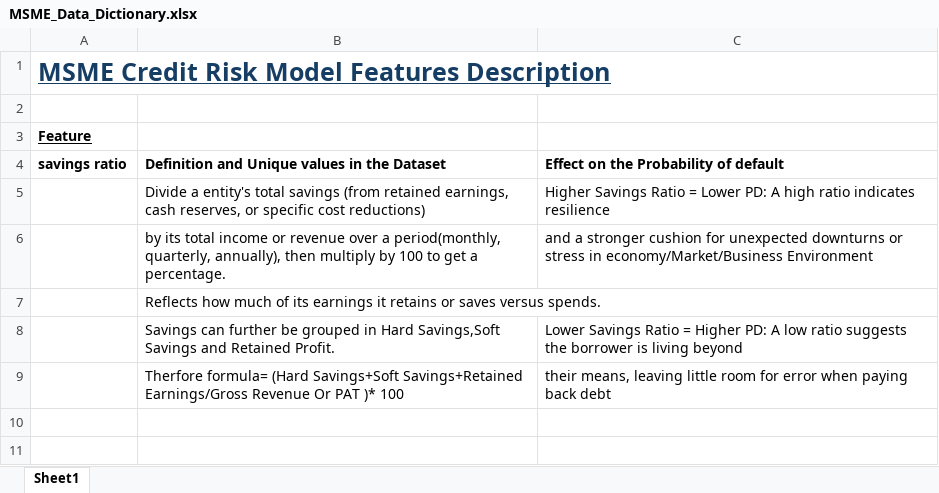
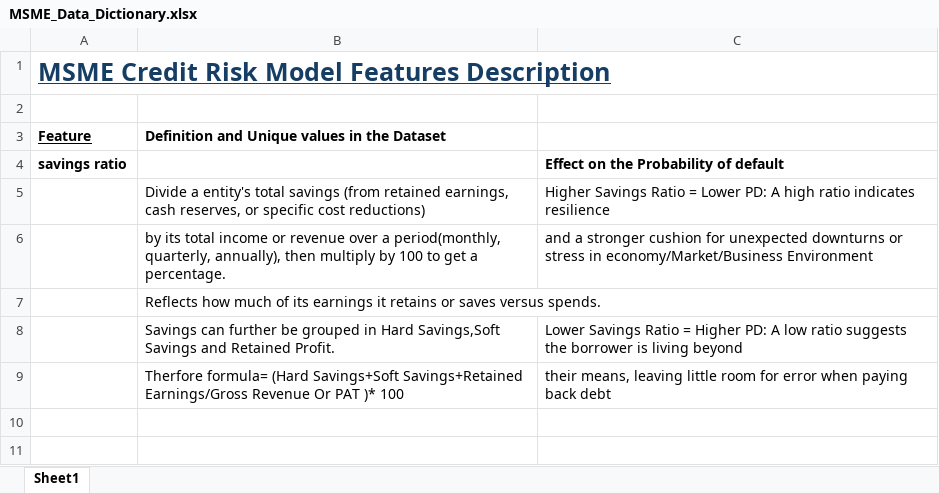
Before and after one commit to siddharthajha26/Credit_Risk_Scoring_MSME_Project, an Excel workbook: Dataset/MSME_Data_Dictionary.xlsx, sheet Sheet1, drawn as a sheet; only a part is shown; values as stored, in another font and other column widths than the file's, no borders; the diff names each change by its address in the sheet, - before the commit and + after, or states it on an @@ line.

```diff
--- a/Dataset/MSME_Data_Dictionary.xlsx (sheet Sheet1)
+++ b/Dataset/MSME_Data_Dictionary.xlsx (sheet Sheet1)
-B3: (empty)
+B3: Definition and Unique values in the Dataset
-B4: Definition and Unique values in the Dataset
+B4: (empty)
```
Also changed, not shown: 2 other files.
